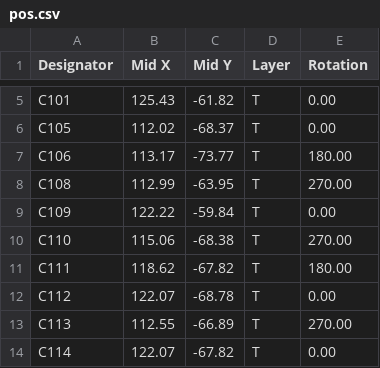
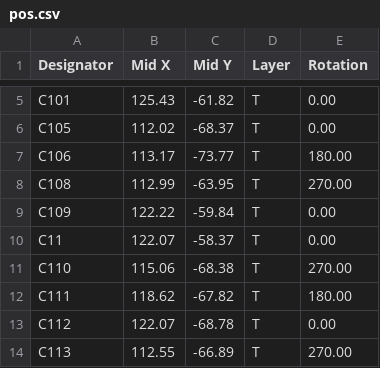
Before and after one commit to Ardelean-Calin/plantbuddy-hw, a CSV file: output/pos.csv, drawn as a sheet; only a part is shown, gaps mark what is left out; the shorter side is filled out with more unchanged rows; the diff names each change by its address in the sheet, - before the commit and + after, or states it on an @@ line.

Commit message:
Added N/P capacitor at the output of SEN.

```diff
--- a/output/pos.csv
+++ b/output/pos.csv
+row 10: C11 | 122.07 | -58.37 | T | 0.00
```
Also changed, not shown: output/bom.csv, 3 other files.
